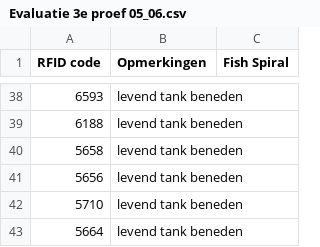
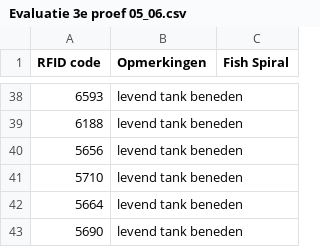
Before and after one commit to inbo/fssg, a CSV file: data/extern/hervangst/Evaluatie 3e proef 05_06.csv, drawn as a sheet; only a part is shown, gaps mark what is left out; the shorter side is filled out with more unchanged rows; the diff names each change by its address in the sheet, - before the commit and + after, or states it on an @@ line.

Commit message:
5658 genoteerd als dood in tank beneden en als levend in tank beneden: dood in tank beneden weerhouden

```diff
--- a/data/extern/hervangst/Evaluatie 3e proef 05_06.csv
+++ b/data/extern/hervangst/Evaluatie 3e proef 05_06.csv
-row 40: 5658 | levend tank beneden
```
